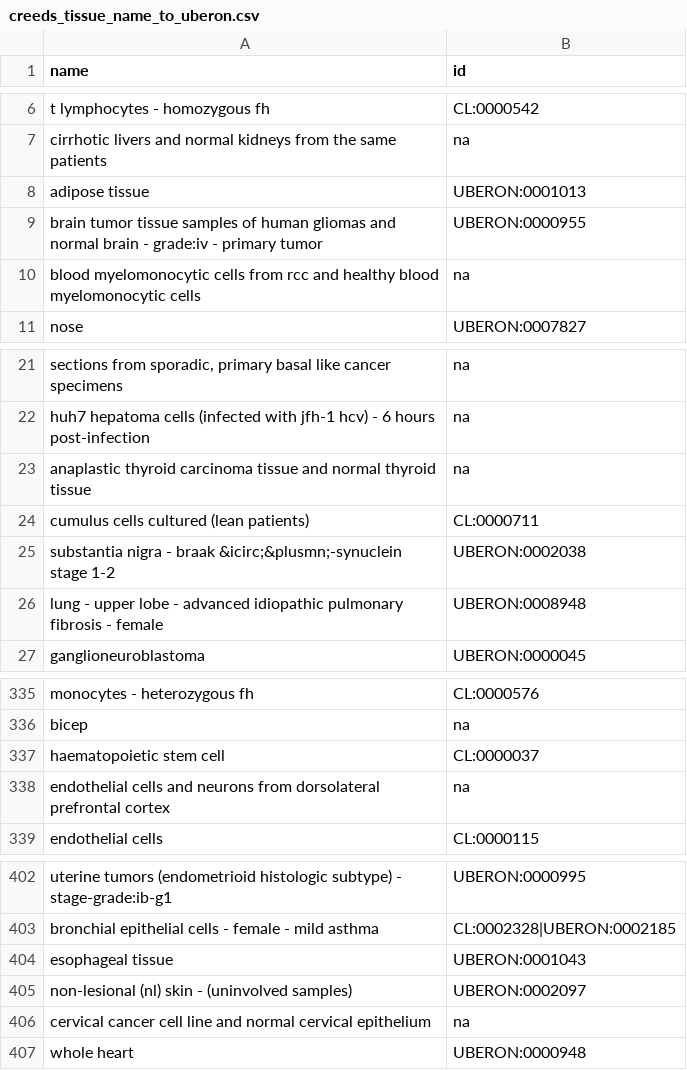
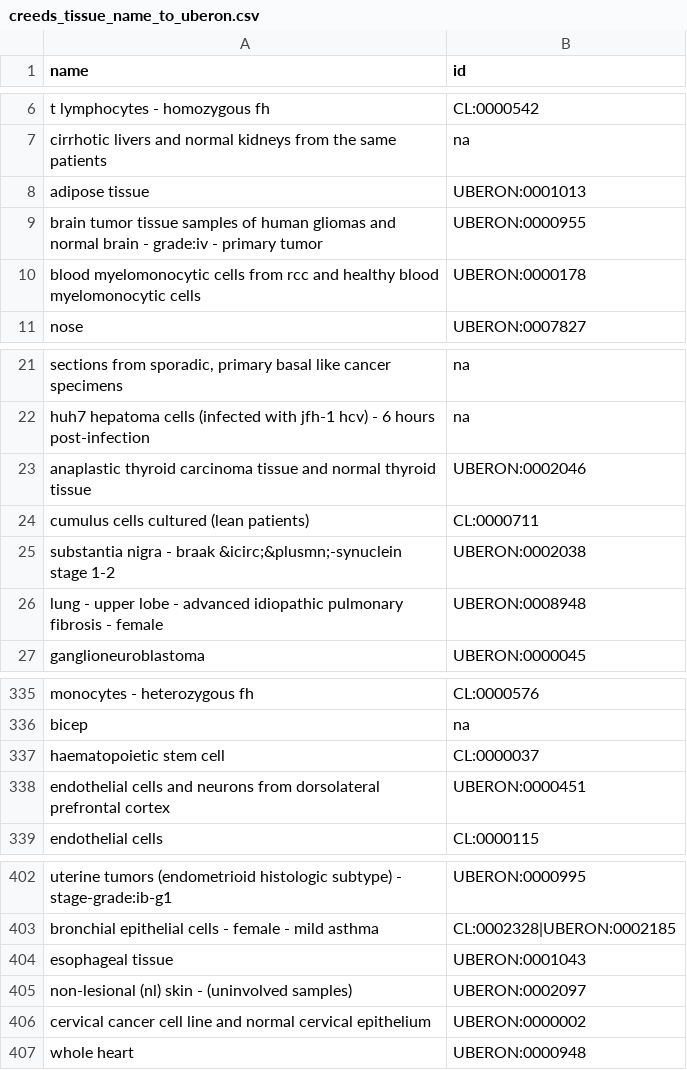
Before and after one commit to krishnanlab/meta-hq, a CSV file: data/helpers/creeds_tissue_name_to_uberon.csv, drawn as a sheet; only a part is shown, gaps mark what is left out; the diff names each change by its address in the sheet, - before the commit and + after, or states it on an @@ line.

Commit message:
chore(helpers): resolves more uncertain entries

```diff
--- a/data/helpers/creeds_tissue_name_to_uberon.csv
+++ b/data/helpers/creeds_tissue_name_to_uberon.csv
-B10 (id): na
+B10 (id): UBERON:0000178
-B23 (id): na
+B23 (id): UBERON:0002046
-B338 (id): na
+B338 (id): UBERON:0000451
-B406 (id): na
+B406 (id): UBERON:0000002
```
